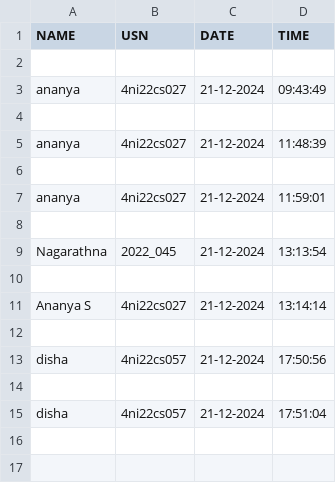
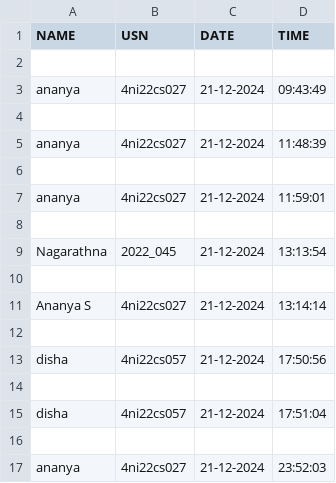
Before and after one commit to ananya1797/Smart_Attendance, a CSV file: Attendance/Attendance_21-12-2024.csv, drawn as a sheet.

```diff
--- a/Attendance/Attendance_21-12-2024.csv
+++ b/Attendance/Attendance_21-12-2024.csv
@@ -15 +15,3 @@ disha,4ni22cs057,21-12-2024,17:50:56
 disha,4ni22cs057,21-12-2024,17:51:04
+
+ananya,4ni22cs027,21-12-2024,23:52:03
```
Also changed, not shown: 8 other files.
